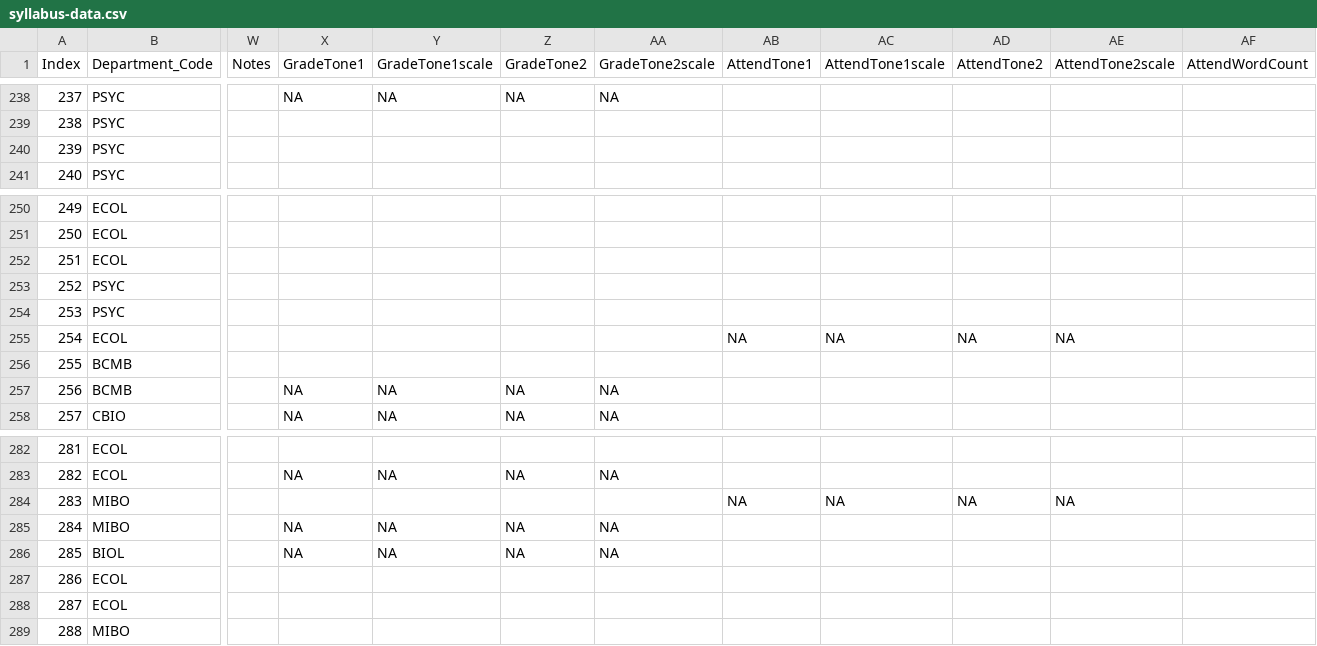
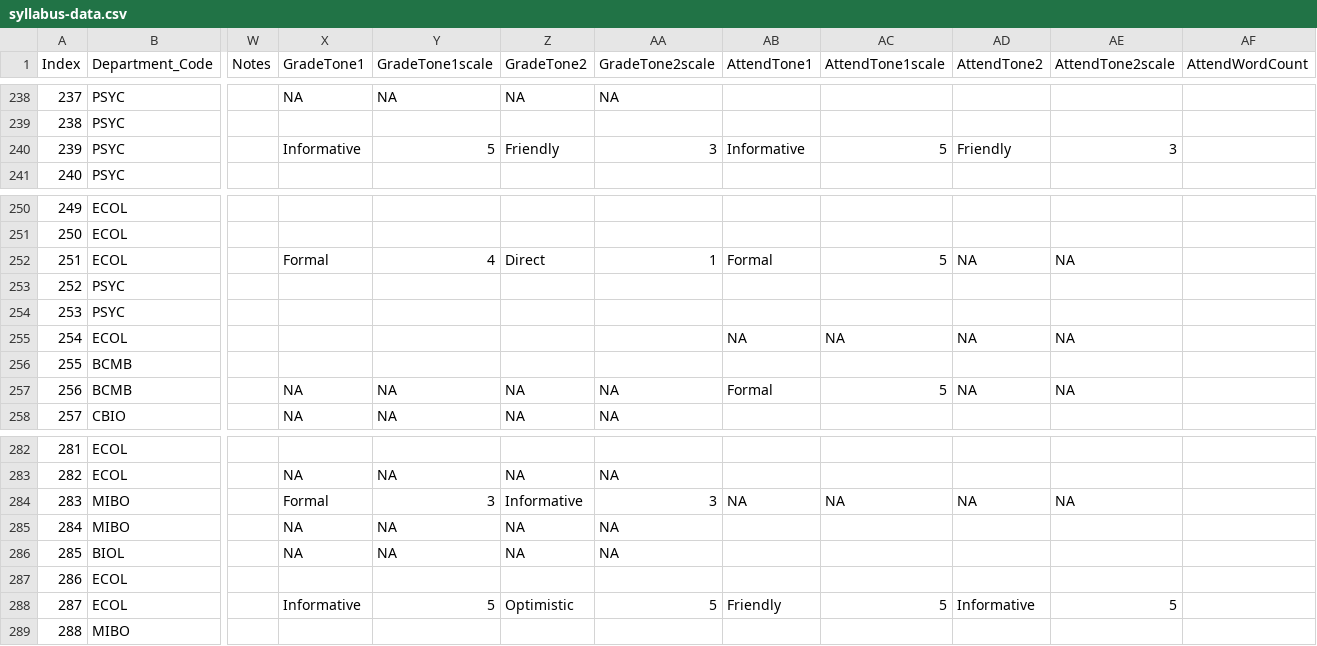
Before and after one commit to MajewskaLab/syllabus-review-project, a CSV file: syllabus-data.csv, drawn as a sheet; only a part is shown, gaps mark what is left out; the diff covers the shown part only; the diff names each change by its address in the sheet, - before the commit and + after, or states it on an @@ line.

Commit message:
tones

```diff
--- a/syllabus-data.csv
+++ b/syllabus-data.csv
-X240 (GradeTone1): (empty)
+X240 (GradeTone1): Informative
-Y240 (GradeTone1scale): (empty)
+Y240 (GradeTone1scale): 5
-Z240 (GradeTone2): (empty)
+Z240 (GradeTone2): Friendly
-AA240 (GradeTone2scale): (empty)
+AA240 (GradeTone2scale): 3
-AB240 (AttendTone1): (empty)
+AB240 (AttendTone1): Informative
-AC240 (AttendTone1scale): (empty)
+AC240 (AttendTone1scale): 5
-AD240 (AttendTone2): (empty)
+AD240 (AttendTone2): Friendly
-AE240 (AttendTone2scale): (empty)
+AE240 (AttendTone2scale): 3
-X252 (GradeTone1): (empty)
+X252 (GradeTone1): Formal
-Y252 (GradeTone1scale): (empty)
+Y252 (GradeTone1scale): 4
-Z252 (GradeTone2): (empty)
+Z252 (GradeTone2): Direct
-AA252 (GradeTone2scale): (empty)
+AA252 (GradeTone2scale): 1
-AB252 (AttendTone1): (empty)
+AB252 (AttendTone1): Formal
-AC252 (AttendTone1scale): (empty)
+AC252 (AttendTone1scale): 5
-AD252 (AttendTone2): (empty)
+AD252 (AttendTone2): NA
-AE252 (AttendTone2scale): (empty)
+AE252 (AttendTone2scale): NA
-AB257 (AttendTone1): (empty)
+AB257 (AttendTone1): Formal
-AC257 (AttendTone1scale): (empty)
+AC257 (AttendTone1scale): 5
-AD257 (AttendTone2): (empty)
+AD257 (AttendTone2): NA
-AE257 (AttendTone2scale): (empty)
+AE257 (AttendTone2scale): NA
-X284 (GradeTone1): (empty)
+X284 (GradeTone1): Formal
-Y284 (GradeTone1scale): (empty)
+Y284 (GradeTone1scale): 3
-Z284 (GradeTone2): (empty)
+Z284 (GradeTone2): Informative
-AA284 (GradeTone2scale): (empty)
+AA284 (GradeTone2scale): 3
-X288 (GradeTone1): (empty)
+X288 (GradeTone1): Informative
-Y288 (GradeTone1scale): (empty)
+Y288 (GradeTone1scale): 5
-Z288 (GradeTone2): (empty)
+Z288 (GradeTone2): Optimistic
-AA288 (GradeTone2scale): (empty)
+AA288 (GradeTone2scale): 5
-AB288 (AttendTone1): (empty)
+AB288 (AttendTone1): Friendly
-AC288 (AttendTone1scale): (empty)
+AC288 (AttendTone1scale): 5
-AD288 (AttendTone2): (empty)
+AD288 (AttendTone2): Informative
-AE288 (AttendTone2scale): (empty)
+AE288 (AttendTone2scale): 5
```
Also changed, not shown: 131 edited cells elsewhere in this file.
